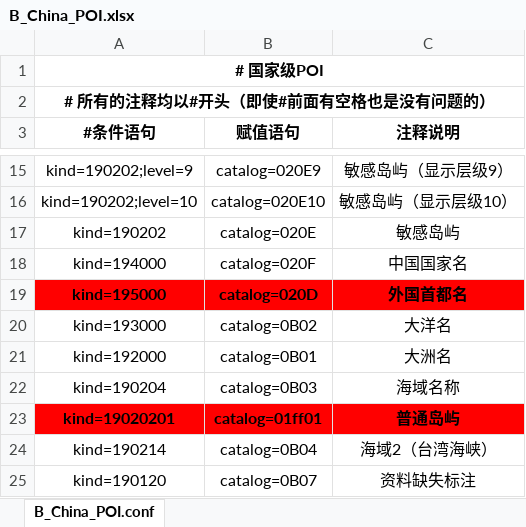
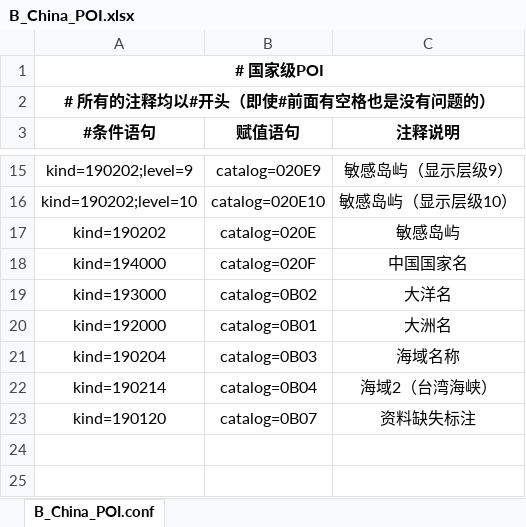
Before and after one commit to qiyancos/ConditionAssign, an Excel workbook: conf/excel/B_China_POI.xlsx, sheet B_China_POI.conf, drawn as a sheet; only a part is shown, gaps mark what is left out; values as stored, in another font and other column widths than the file's, no borders; the diff names each change by its address in the sheet, - before the commit and + after, or states it on an @@ line.

```diff
--- a/conf/excel/B_China_POI.xlsx (sheet B_China_POI.conf)
+++ b/conf/excel/B_China_POI.xlsx (sheet B_China_POI.conf)
-row 19: kind=195000 | catalog=020D | 外国首都名
-row 23: kind=19020201 | catalog=01ff01 | 普通岛屿
```
Also changed, not shown: conf/excel/B_China_AdmLine.xlsx, conf/excel/B_China_Region.xlsx, 9 other files.
